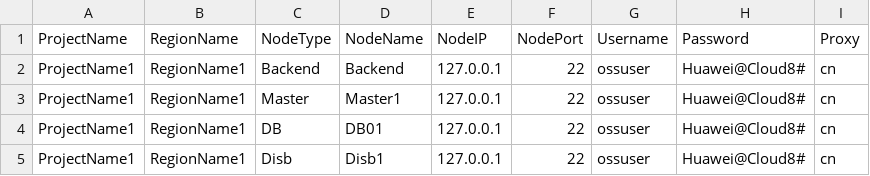
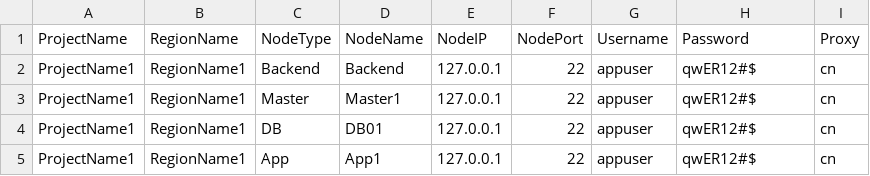
Before and after one commit to yutianqi/SessionGenerator, a CSV file: data.csv, drawn as a sheet.

Commit message:
Update

```diff
--- a/data.csv
+++ b/data.csv
@@ -1,5 +1,5 @@
 ProjectName,RegionName,NodeType,NodeName,NodeIP,NodePort,Username,Password,Proxy
-ProjectName1,RegionName1,Backend,Backend,127.0.0.1,22,ossuser,Huawei@Cloud8#,cn
-ProjectName1,RegionName1,Master,Master1,127.0.0.1,22,ossuser,Huawei@Cloud8#,cn
-ProjectName1,RegionName1,DB,DB01,127.0.0.1,22,ossuser,Huawei@Cloud8#,cn
-ProjectName1,RegionName1,Disb,Disb1,127.0.0.1,22,ossuser,Huawei@Cloud8#,cn
+ProjectName1,RegionName1,Backend,Backend,127.0.0.1,22,appuser,qwER12#$,cn
+ProjectName1,RegionName1,Master,Master1,127.0.0.1,22,appuser,qwER12#$,cn
+ProjectName1,RegionName1,DB,DB01,127.0.0.1,22,appuser,qwER12#$,cn
+ProjectName1,RegionName1,App,App1,127.0.0.1,22,appuser,qwER12#$,cn
```
